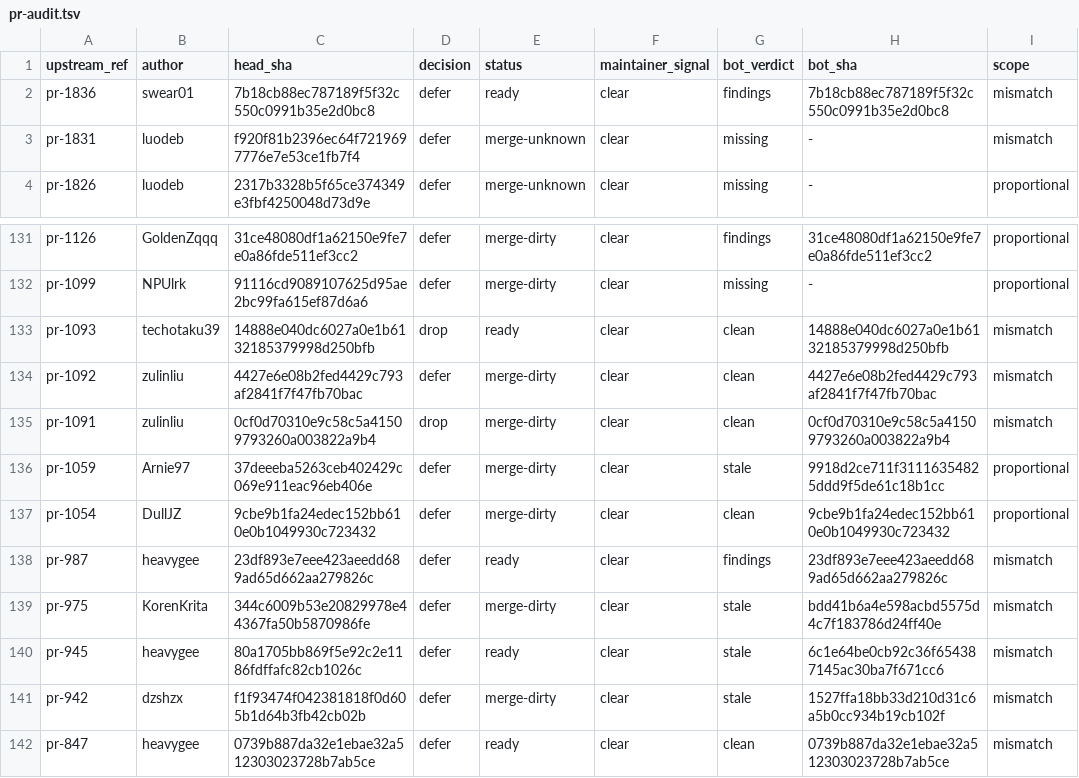
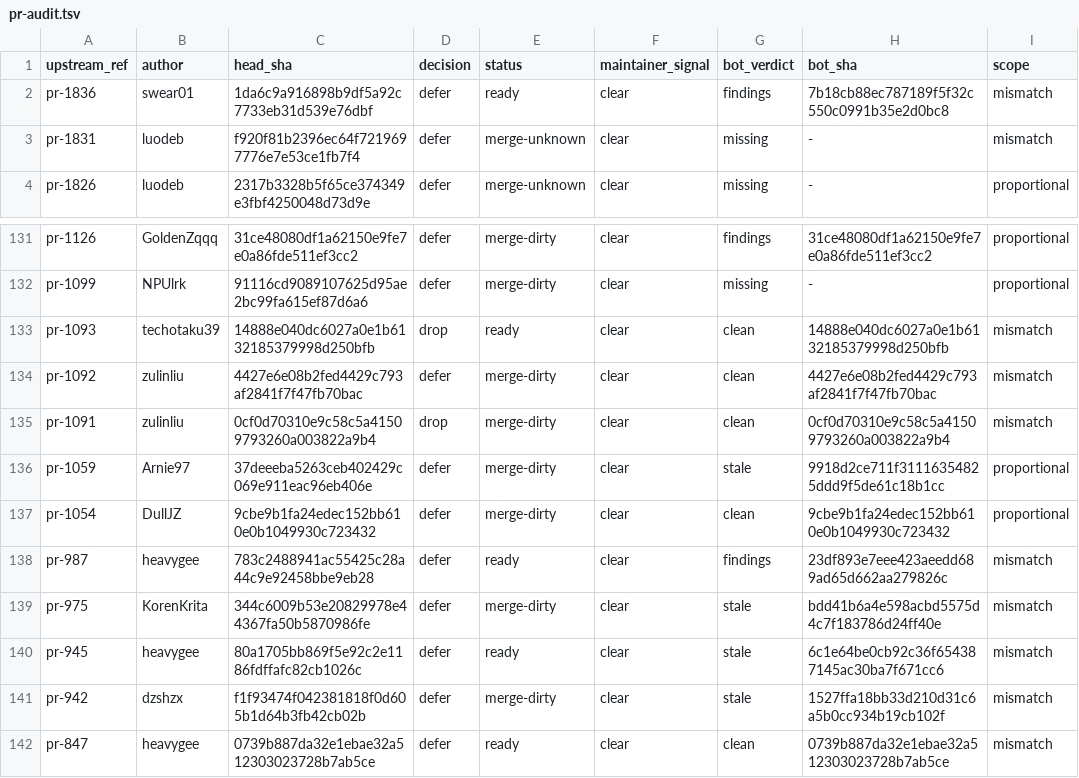
Before and after one commit to swear01/hapi, a TSV file: tools/maintenance/releases/v0.30.2.1/pr-audit.tsv, drawn as a sheet; only a part is shown, gaps mark what is left out; the diff names each change by its address in the sheet, - before the commit and + after, or states it on an @@ line.

```diff
--- a/tools/maintenance/releases/v0.30.2.1/pr-audit.tsv
+++ b/tools/maintenance/releases/v0.30.2.1/pr-audit.tsv
-C2 (head_sha): 7b18cb88ec787189f5f32c550c0991b35e2d0bc8
+C2 (head_sha): 1da6c9a916898b9df5a92c7733eb31d539e76dbf
-C138 (head_sha): 23df893e7eee423aeedd689ad65d662aa279826c
+C138 (head_sha): 783c2488941ac55425c28a44c9e92458bbe9eb28
```
Also changed, not shown: tools/maintenance/releases/v0.30.2.1/manifest.tsv, 2 other files.
